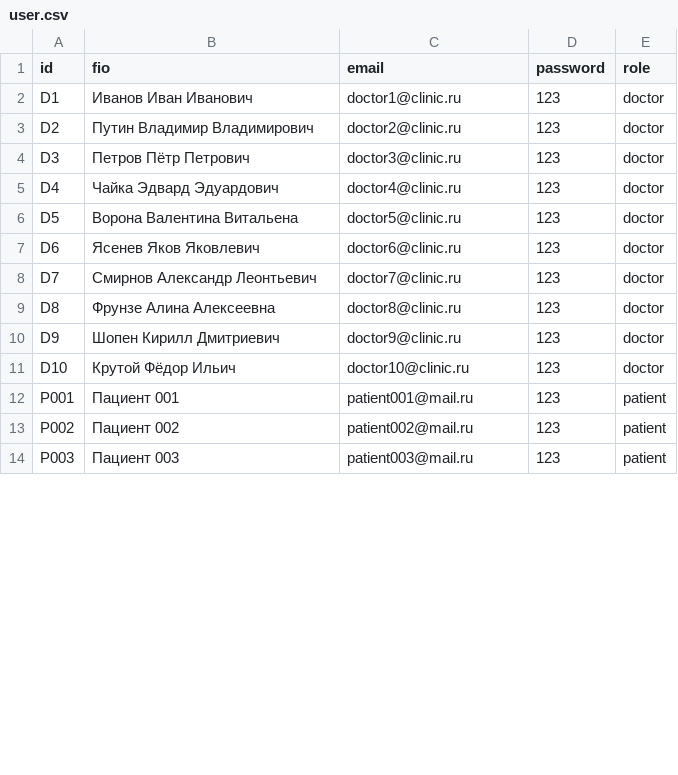
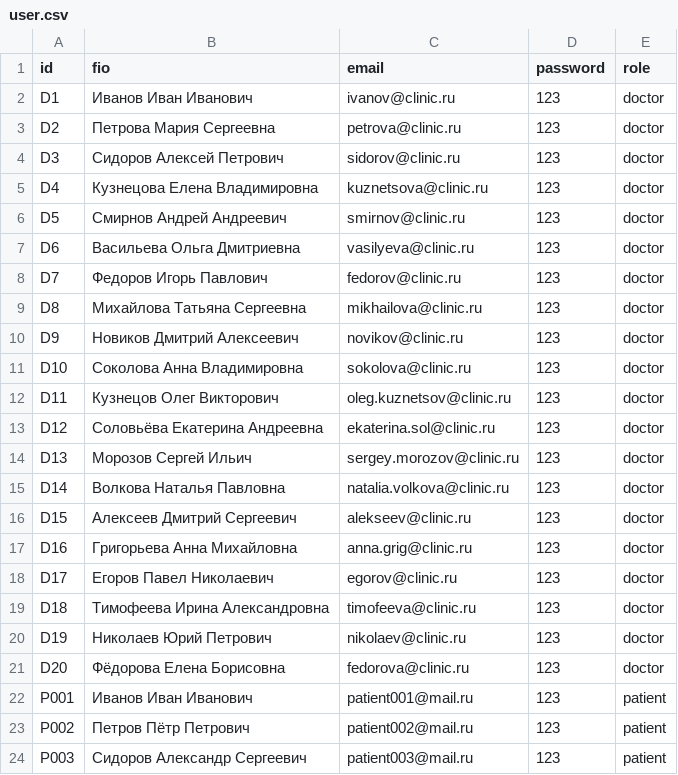
Before and after one commit to AazAlena/9-00_team5_Kim, a CSV file: CrazyMed/data/user.csv, drawn as a sheet; only a part is shown; the diff covers the shown part only.

```diff
--- a/CrazyMed/data/user.csv
+++ b/CrazyMed/data/user.csv
@@ -1,14 +1,24 @@
 id,fio,email,password,role
-D1,Иванов Иван Иванович,doctor1@clinic.ru,123,doctor
-D2,Путин Владимир Владимирович,doctor2@clinic.ru,123,doctor
-D3,Петров Пётр Петрович,doctor3@clinic.ru,123,doctor
-D4,Чайка Эдвард Эдуардович,doctor4@clinic.ru,123,doctor
-D5,Ворона Валентина Витальена,doctor5@clinic.ru,123,doctor
-D6,Ясенев Яков Яковлевич,doctor6@clinic.ru,123,doctor
-D7,Смирнов Александр Леонтьевич,doctor7@clinic.ru,123,doctor
-D8,Фрунзе Алина Алексеевна,doctor8@clinic.ru,123,doctor
-D9,Шопен Кирилл Дмитриевич,doctor9@clinic.ru,123,doctor
-D10,Крутой Фёдор Ильич,doctor10@clinic.ru,123,doctor
-P001,Пациент 001,patient001@mail.ru,123,patient
-P002,Пациент 002,patient002@mail.ru,123,patient
-P003,Пациент 003,patient003@mail.ru,123,patient
+D1,Иванов Иван Иванович,ivanov@clinic.ru,123,doctor
+D2,Петрова Мария Сергеевна,petrova@clinic.ru,123,doctor
+D3,Сидоров Алексей Петрович,sidorov@clinic.ru,123,doctor
+D4,Кузнецова Елена Владимировна,kuznetsova@clinic.ru,123,doctor
+D5,Смирнов Андрей Андреевич,smirnov@clinic.ru,123,doctor
+D6,Васильева Ольга Дмитриевна,vasilyeva@clinic.ru,123,doctor
+D7,Федоров Игорь Павлович,fedorov@clinic.ru,123,doctor
+D8,Михайлова Татьяна Сергеевна,mikhailova@clinic.ru,123,doctor
+D9,Новиков Дмитрий Алексеевич,novikov@clinic.ru,123,doctor
+D10,Соколова Анна Владимировна,sokolova@clinic.ru,123,doctor
+D11,Кузнецов Олег Викторович,oleg.kuznetsov@clinic.ru,123,doctor
+D12,Соловьёва Екатерина Андреевна,ekaterina.sol@clinic.ru,123,doctor
+D13,Морозов Сергей Ильич,sergey.morozov@clinic.ru,123,doctor
+D14,Волкова Наталья Павловна,natalia.volkova@clinic.ru,123,doctor
+D15,Алексеев Дмитрий Сергеевич,alekseev@clinic.ru,123,doctor
+D16,Григорьева Анна Михайловна,anna.grig@clinic.ru,123,doctor
+D17,Егоров Павел Николаевич,egorov@clinic.ru,123,doctor
+D18,Тимофеева Ирина Александровна,timofeeva@clinic.ru,123,doctor
+D19,Николаев Юрий Петрович,nikolaev@clinic.ru,123,doctor
+D20,Фёдорова Елена Борисовна,fedorova@clinic.ru,123,doctor
+P001,Иванов Иван Иванович,patient001@mail.ru,123,patient
+P002,Петров Пётр Петрович,patient002@mail.ru,123,patient
+P003,Сидоров Александр Сергеевич,patient003@mail.ru,123,patient
```
Also changed, not shown: 15 removed rows and 12 edited cells elsewhere in this file, CrazyMed/data/appointment.csv, CrazyMed/data/speciality.csv, 35 other files.
